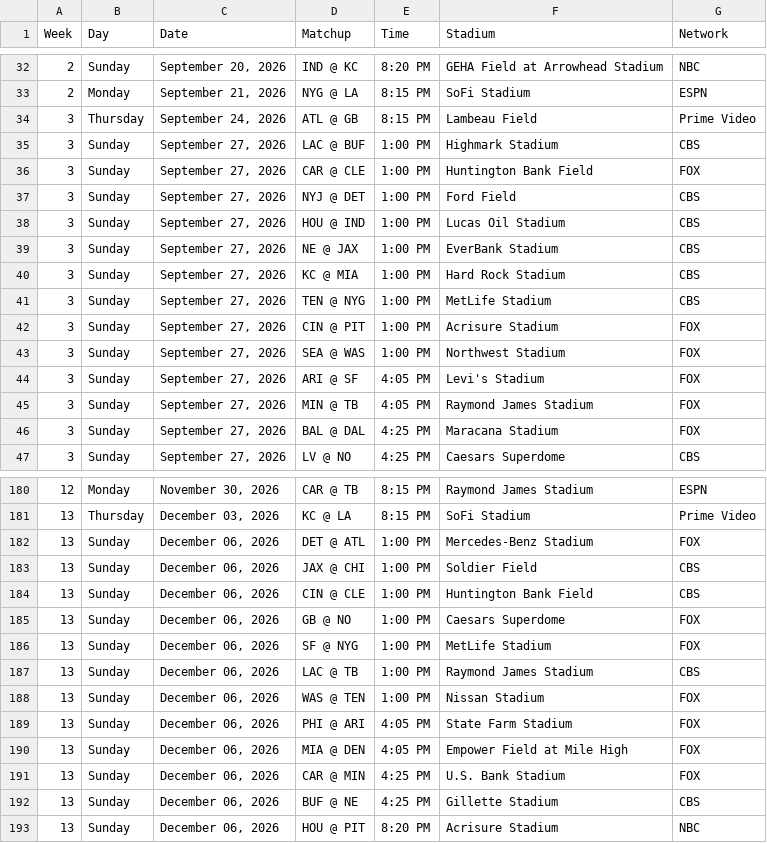
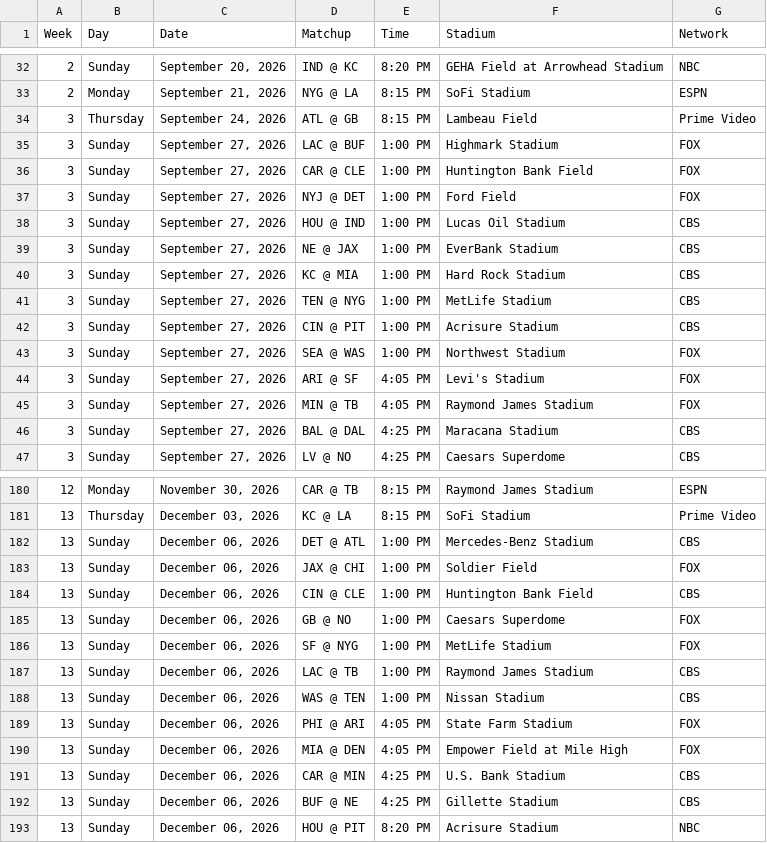
Before and after one commit to Cuevman81/NFL_Weather_Shiny_App, a CSV file: nfl_schedule_2026.csv, drawn as a sheet; only a part is shown, gaps mark what is left out; the diff covers the shown part only.

```diff
--- a/nfl_schedule_2026.csv
+++ b/nfl_schedule_2026.csv
@@ -34,5 +34,5 @@
 3,"Thursday","September 24, 2026","ATL @ GB","8:15 PM","Lambeau Field","Prime Video"
-3,"Sunday","September 27, 2026","LAC @ BUF","1:00 PM","Highmark Stadium","CBS"
+3,"Sunday","September 27, 2026","LAC @ BUF","1:00 PM","Highmark Stadium","FOX"
 3,"Sunday","September 27, 2026","CAR @ CLE","1:00 PM","Huntington Bank Field","FOX"
-3,"Sunday","September 27, 2026","NYJ @ DET","1:00 PM","Ford Field","CBS"
+3,"Sunday","September 27, 2026","NYJ @ DET","1:00 PM","Ford Field","FOX"
 3,"Sunday","September 27, 2026","HOU @ IND","1:00 PM","Lucas Oil Stadium","CBS"
@@ -41,3 +41,3 @@
 3,"Sunday","September 27, 2026","TEN @ NYG","1:00 PM","MetLife Stadium","CBS"
-3,"Sunday","September 27, 2026","CIN @ PIT","1:00 PM","Acrisure Stadium","FOX"
+3,"Sunday","September 27, 2026","CIN @ PIT","1:00 PM","Acrisure Stadium","CBS"
 3,"Sunday","September 27, 2026","SEA @ WAS","1:00 PM","Northwest Stadium","FOX"
@@ -45,3 +45,3 @@
 3,"Sunday","September 27, 2026","MIN @ TB","4:05 PM","Raymond James Stadium","FOX"
-3,"Sunday","September 27, 2026","BAL @ DAL","4:25 PM","Maracana Stadium","FOX"
+3,"Sunday","September 27, 2026","BAL @ DAL","4:25 PM","Maracana Stadium","CBS"
 3,"Sunday","September 27, 2026","LV @ NO","4:25 PM","Caesars Superdome","CBS"
@@ -181,4 +181,4 @@
 13,"Thursday","December 03, 2026","KC @ LA","8:15 PM","SoFi Stadium","Prime Video"
-13,"Sunday","December 06, 2026","DET @ ATL","1:00 PM","Mercedes-Benz Stadium","FOX"
-13,"Sunday","December 06, 2026","JAX @ CHI","1:00 PM","Soldier Field","CBS"
+13,"Sunday","December 06, 2026","DET @ ATL","1:00 PM","Mercedes-Benz Stadium","CBS"
+13,"Sunday","December 06, 2026","JAX @ CHI","1:00 PM","Soldier Field","FOX"
 13,"Sunday","December 06, 2026","CIN @ CLE","1:00 PM","Huntington Bank Field","CBS"
@@ -187,6 +187,6 @@
 13,"Sunday","December 06, 2026","LAC @ TB","1:00 PM","Raymond James Stadium","CBS"
-13,"Sunday","December 06, 2026","WAS @ TEN","1:00 PM","Nissan Stadium","FOX"
+13,"Sunday","December 06, 2026","WAS @ TEN","1:00 PM","Nissan Stadium","CBS"
 13,"Sunday","December 06, 2026","PHI @ ARI","4:05 PM","State Farm Stadium","FOX"
 13,"Sunday","December 06, 2026","MIA @ DEN","4:05 PM","Empower Field at Mile High","FOX"
-13,"Sunday","December 06, 2026","CAR @ MIN","4:25 PM","U.S. Bank Stadium","FOX"
+13,"Sunday","December 06, 2026","CAR @ MIN","4:25 PM","U.S. Bank Stadium","CBS"
 13,"Sunday","December 06, 2026","BUF @ NE","4:25 PM","Gillette Stadium","CBS"
```
Also changed, not shown: 48 edited cells elsewhere in this file, nfl_schedule_2026_detailed.csv, 1 other file.
